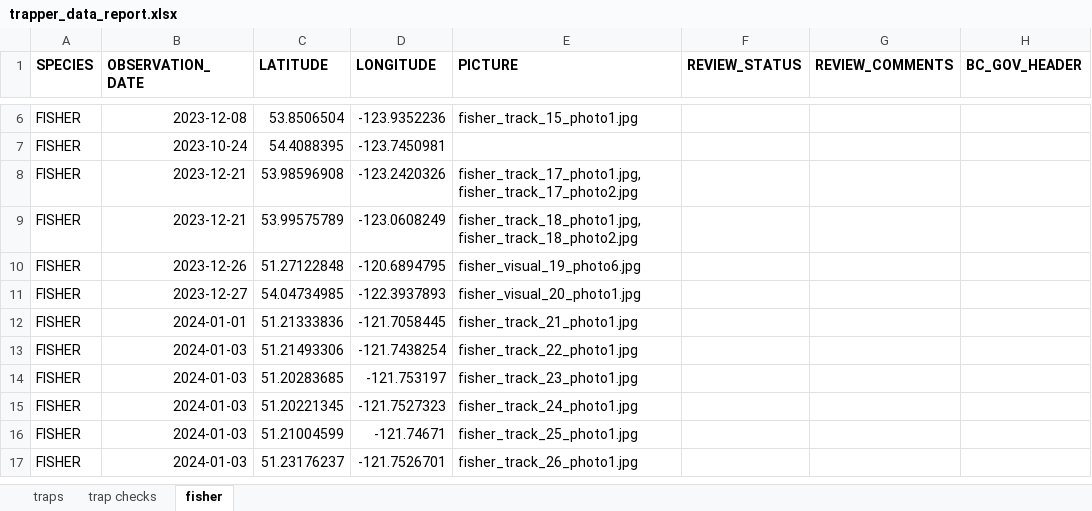
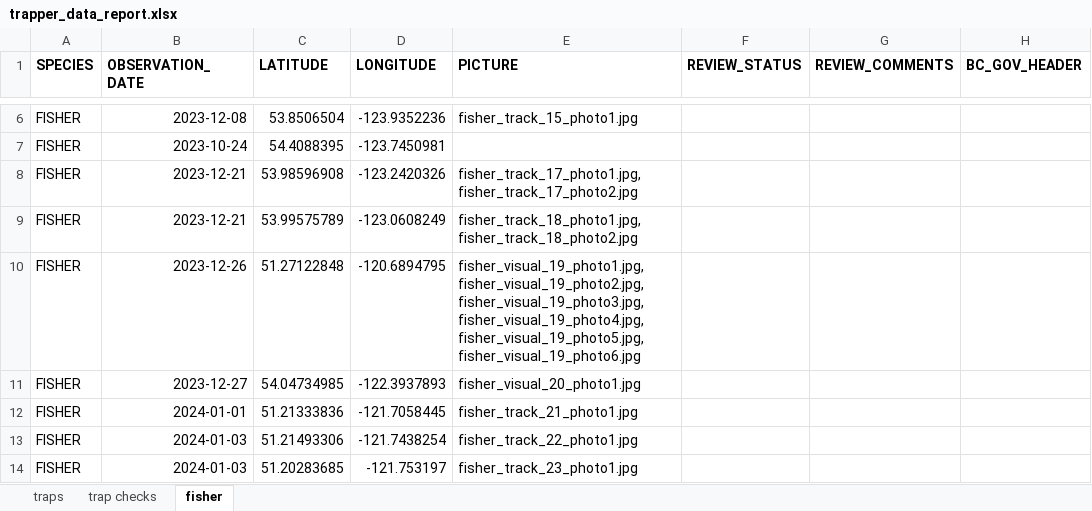
Before and after one commit to GraydonShevchenko/trapper-data-reporting, an Excel workbook: trapper_data_report.xlsx, sheet fisher, drawn as a sheet; only a part is shown, gaps mark what is left out; the shorter side is filled out with more unchanged rows; values as stored, in another font and other column widths than the file's, no borders; the diff covers the shown part only; the diff names each change by its address in the sheet, - before the commit and + after, or states it on an @@ line.

```diff
--- a/trapper_data_report.xlsx (sheet fisher)
+++ b/trapper_data_report.xlsx (sheet fisher)
-E10 (PICTURE): fisher_visual_19_photo6.jpg
+E10 (PICTURE): fisher_visual_19_photo1.jpg,fisher_visual_19_photo2.jpg,fisher_visual_19_photo3.jpg,fisher_visual_19_photo4.jpg,fisher_visual_19_photo5.jpg,fisher_visual_19_photo6.jpg
```
Also changed, not shown: 1 added row elsewhere in this sheet, sheet trap checks, 1 other file.
